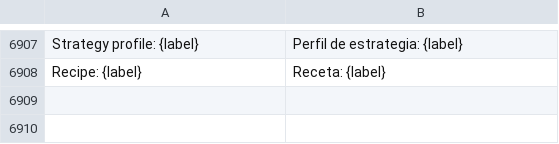
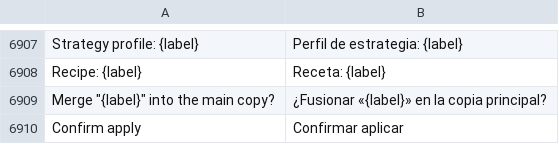
Before and after one commit to Luissalet/Faustus, a TSV file: docs/ui/i18n/es.tsv, drawn as a sheet; only a part is shown, gaps mark what is left out.

```diff
--- a/docs/ui/i18n/es.tsv
+++ b/docs/ui/i18n/es.tsv
@@ -6908 +6908,3 @@ Strategy profile: {label}	Perfil de estrategia: {label}
 Recipe: {label}	Receta: {label}
+Merge "{label}" into the main copy?	¿Fusionar «{label}» en la copia principal?
+Confirm apply	Confirmar aplicar
```
Also changed, not shown: 2 other files.
